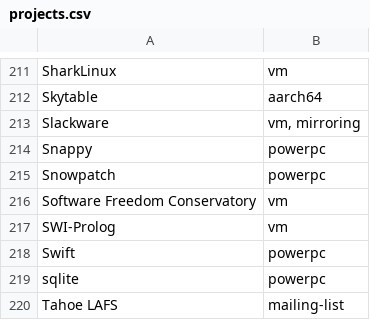
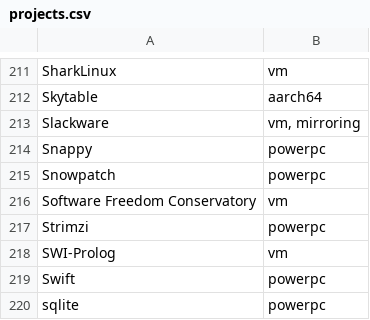
Before and after one commit to osuosl/osuosl-pelican, a CSV file: content/services/hosting/projects.csv, drawn as a sheet; only a part is shown, gaps mark what is left out; the shorter side is filled out with more unchanged rows; the diff names each change by its address in the sheet, - before the commit and + after, or states it on an @@ line.

Commit message:
Add to general project page too
Signed-off-by: Lance Albertson <lance@osuosl.org>

```diff
--- a/content/services/hosting/projects.csv
+++ b/content/services/hosting/projects.csv
+row 217: Strimzi | powerpc
```
